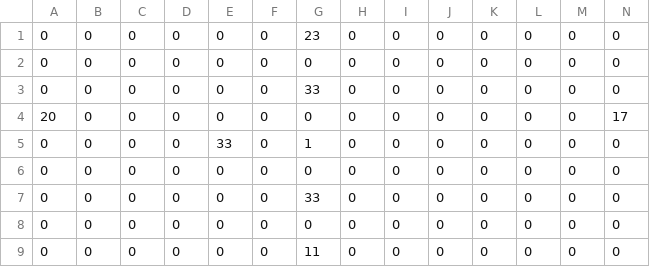
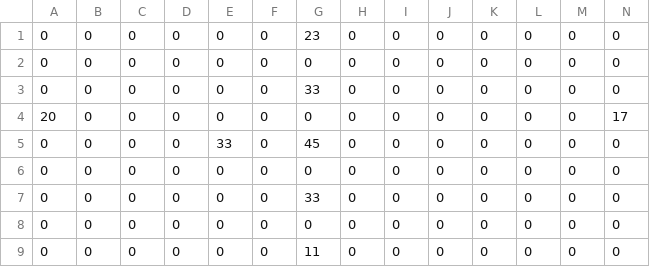
Before and after one commit to ktgoldstein/Zelda, a CSV file: LegendOfZeldaClone/Content/LevelLoading/room10.csv, drawn as a sheet.

Commit message:
room4.csv and room5.csv now have TunnelFaceUp instead of BombableWallUp (changed back); replace necessary RaisedBlocks with MovableRaisedBlocks in room10.csv and room16.csv

```diff
--- a/LegendOfZeldaClone/Content/LevelLoading/room10.csv
+++ b/LegendOfZeldaClone/Content/LevelLoading/room10.csv
@@ -4,3 +4,3 @@
 20,0,0,0,0,0,0,0,0,0,0,0,0,17
-0,0,0,0,33,0,1,0,0,0,0,0,0,0
+0,0,0,0,33,0,45,0,0,0,0,0,0,0
 0,0,0,0,0,0,0,0,0,0,0,0,0,0
```
Also changed, not shown: LegendOfZeldaClone/Content/LevelLoading/room16.csv, LegendOfZeldaClone/Content/LevelLoading/room4.csv, 1 other file.
